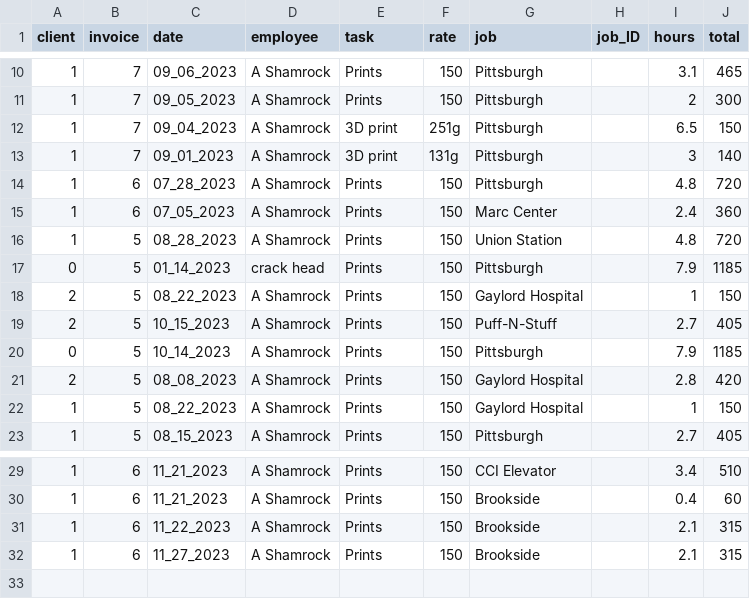
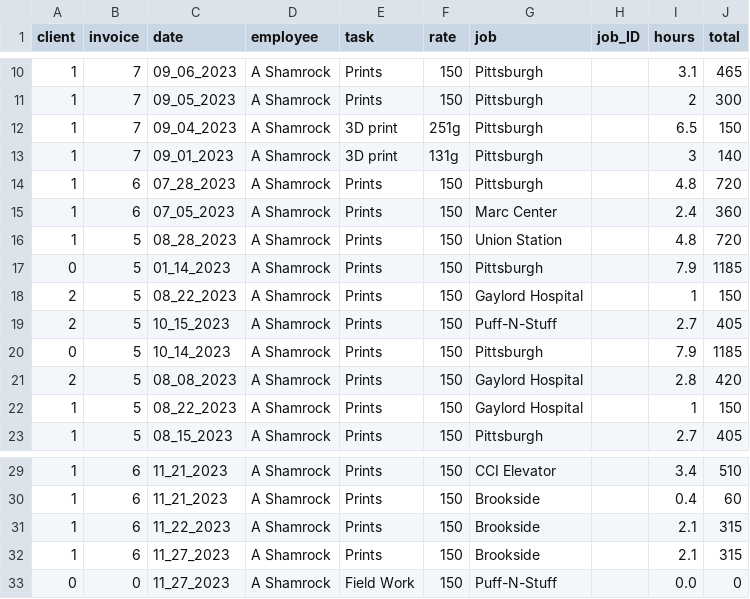
Before and after one commit to ashamrock/TestTable, a CSV file: db.csv, drawn as a sheet; only a part is shown, gaps mark what is left out.

Commit message:
Adding Job list

```diff
--- a/db.csv
+++ b/db.csv
@@ -16,3 +16,3 @@ client,invoice,date,employee,task,rate,job,job_ID,hours,total
 1,5,08_28_2023,A Shamrock,Prints,150,Union Station,,4.8,720
-0,5,01_14_2023,crack head,Prints,150,Pittsburgh,,7.9,1185
+0,5,01_14_2023,A Shamrock,Prints,150,Pittsburgh,,7.9,1185
 2,5,08_22_2023,A Shamrock,Prints,150,Gaylord Hospital,,1,150
@@ -32 +32,2 @@ client,invoice,date,employee,task,rate,job,job_ID,hours,total
 1,6,11_27_2023,A Shamrock,Prints,150,Brookside,,2.1,315
+0,0,11_27_2023,A Shamrock,Field Work,150,Puff-N-Stuff,,0.0,0
```
